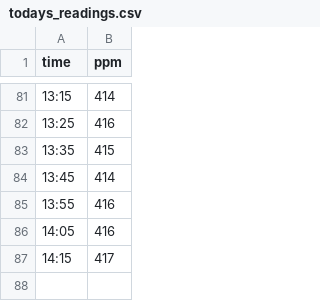
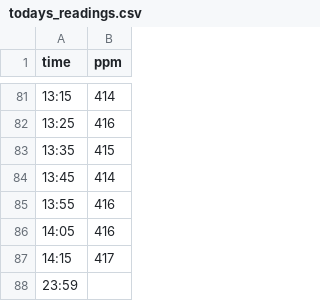
Before and after one commit to conwasa/CO2_play, a CSV file: todays_readings.csv, drawn as a sheet; only a part is shown, gaps mark what is left out; the diff names each change by its address in the sheet, - before the commit and + after, or states it on an @@ line.

Commit message:
todays readings 4

```diff
--- a/todays_readings.csv
+++ b/todays_readings.csv
+row 88: 23:59
```
Also changed, not shown: 1 other file.
